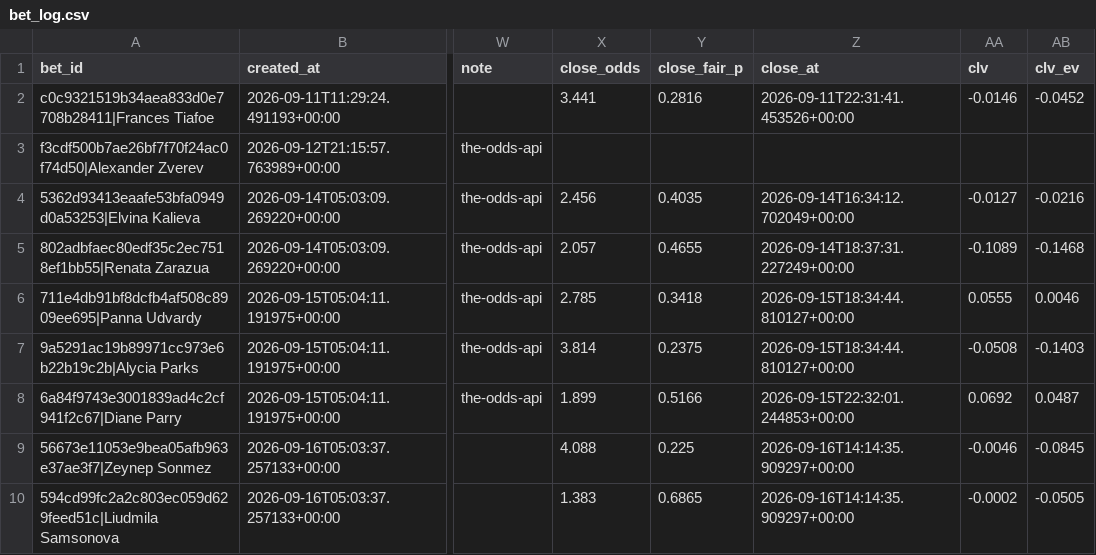
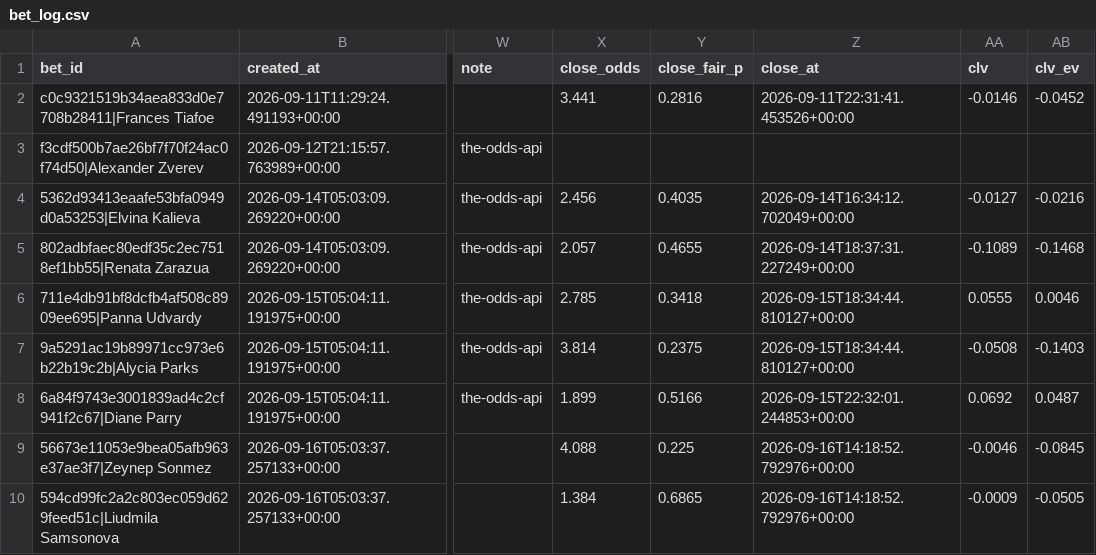
Before and after one commit to petermazgut10-del/tennis-predictor, a CSV file: state/bet_log.csv, drawn as a sheet; only a part is shown, gaps mark what is left out; the diff names each change by its address in the sheet, - before the commit and + after, or states it on an @@ line.

```diff
--- a/state/bet_log.csv
+++ b/state/bet_log.csv
-Z9:Z10 (close_at): 2026-09-16T14:14:35.909297+00:00
+Z9:Z10 (close_at): 2026-09-16T14:18:52.792976+00:00
-X10 (close_odds): 1.383
+X10 (close_odds): 1.384
-AA10 (clv): -0.0002
+AA10 (clv): -0.0009
```
Also changed, not shown: state/odds/2026-09.csv, 4 other files.
